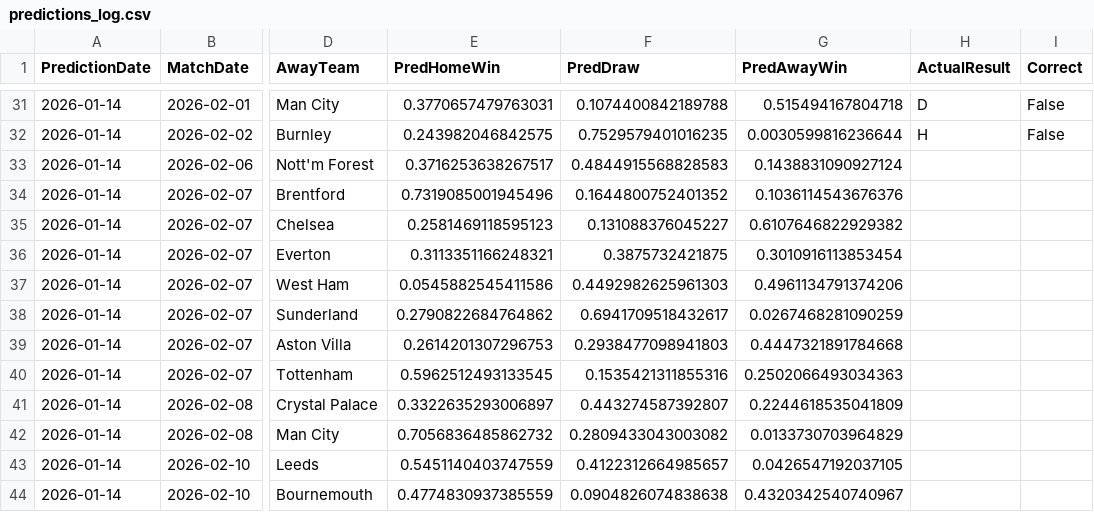
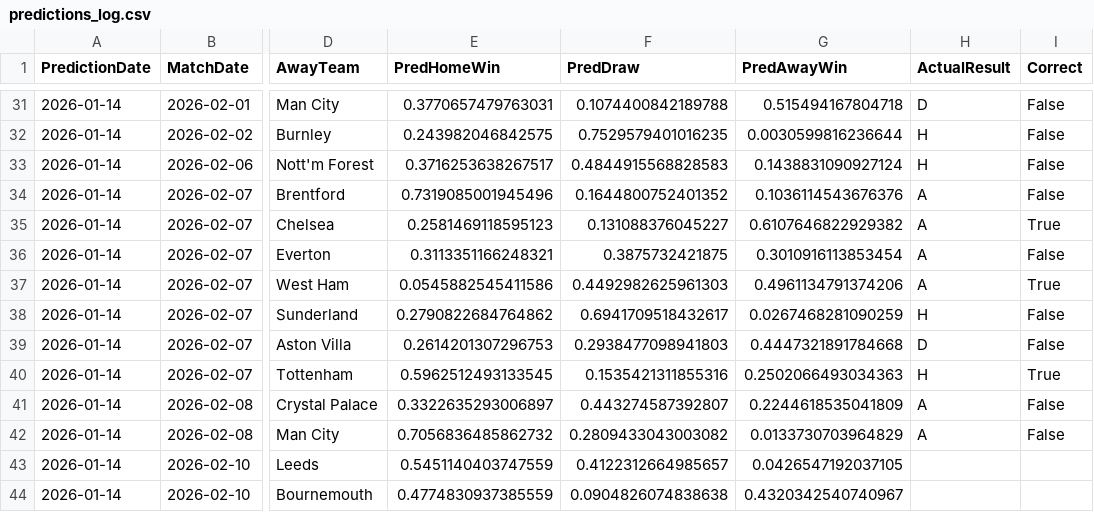
Before and after one commit to ai7675165-star/premier-league, a CSV file: data_files/predictions_log.csv, drawn as a sheet; only a part is shown, gaps mark what is left out; the diff names each change by its address in the sheet, - before the commit and + after, or states it on an @@ line.

```diff
--- a/data_files/predictions_log.csv
+++ b/data_files/predictions_log.csv
-H33 (ActualResult): (empty)
+H33 (ActualResult): H
-I33:I34 (Correct): (empty)
+I33:I34 (Correct): False
-H34:H37 (ActualResult): (empty)
+H34:H37 (ActualResult): A
-I35 (Correct): (empty)
+I35 (Correct): True
-I36 (Correct): (empty)
+I36 (Correct): False
-I37 (Correct): (empty)
+I37 (Correct): True
-H38 (ActualResult): (empty)
+H38 (ActualResult): H
-I38:I39 (Correct): (empty)
+I38:I39 (Correct): False
-H39 (ActualResult): (empty)
+H39 (ActualResult): D
-H40 (ActualResult): (empty)
+H40 (ActualResult): H
-I40 (Correct): (empty)
+I40 (Correct): True
-H41:H42 (ActualResult): (empty)
+H41:H42 (ActualResult): A
-I41:I42 (Correct): (empty)
+I41:I42 (Correct): False
```
